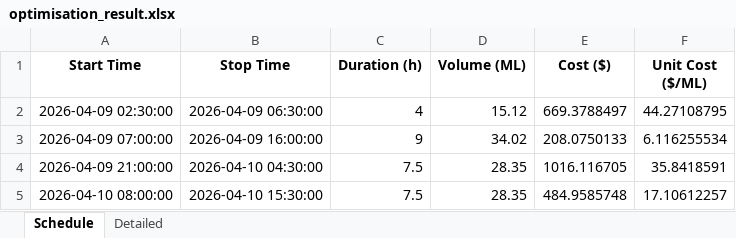
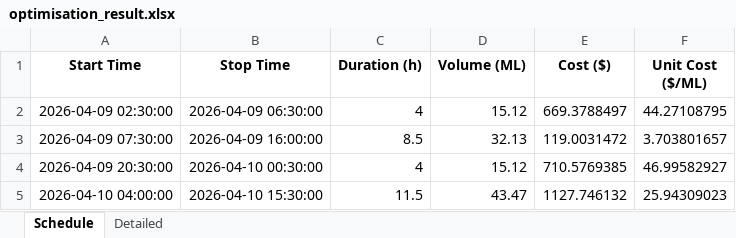
Before and after one commit to wjt1991/pump-optimisation-for-SHW, an Excel workbook: data/latest/optimisation_result.xlsx, sheet Schedule, drawn as a sheet; values as stored, in another font and other column widths than the file's, no borders; removed rows and columns are numbered as before the commit, all else as after; the diff names each change by its address in the sheet, - before the commit and + after, or states it on an @@ line.

```diff
--- a/data/latest/optimisation_result.xlsx (sheet Schedule)
+++ b/data/latest/optimisation_result.xlsx (sheet Schedule)
-row 3: 2026-04-09 07:00:00 | 2026-04-09 16:00:00 | 9 | 34.02 | 208.0750133 | 6.116255534
-row 4: 2026-04-09 21:00:00 | 2026-04-10 04:30:00 | 7.5 | 28.35 | 1016.116705 | 35.8418591
-row 5: 2026-04-10 08:00:00 | 2026-04-10 15:30:00 | 7.5 | 28.35 | 484.9585748 | 17.10612257
+row 3: 2026-04-09 07:30:00 | 2026-04-09 16:00:00 | 8.5 | 32.13 | 119.0031472 | 3.703801657
+row 4: 2026-04-09 20:30:00 | 2026-04-10 00:30:00 | 4 | 15.12 | 710.5769385 | 46.99582927
+row 5: 2026-04-10 04:00:00 | 2026-04-10 15:30:00 | 11.5 | 43.47 | 1127.746132 | 25.94309023
```
Also changed, not shown: sheet Detailed, 3 other files.
